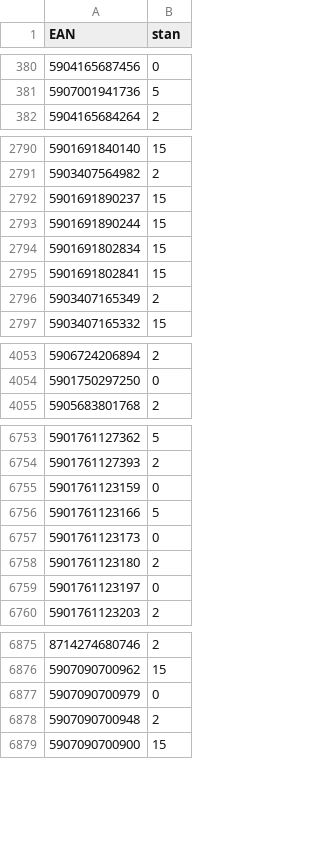
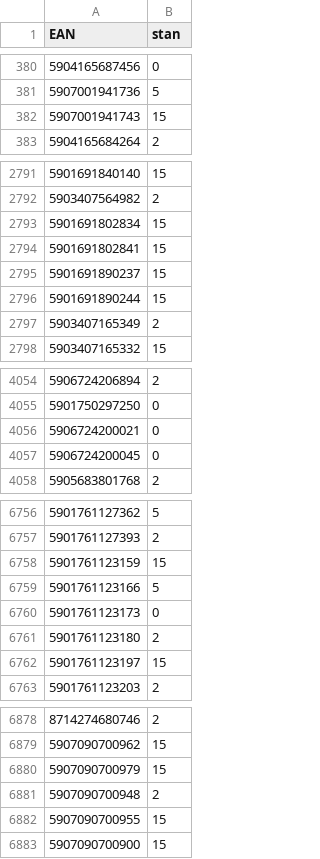
Before and after one commit to mbtylla/varle-xml, a CSV file: stock.csv, drawn as a sheet; only a part is shown, gaps mark what is left out; the diff covers the shown part only.

```diff
--- a/stock.csv
+++ b/stock.csv
@@ -381,2 +381,3 @@ EAN,stan
 5907001941736,5
+5907001941743,15
 5904165684264,2
@@ -2791,6 +2792,6 @@ EAN,stan
 5903407564982,2
-5901691890237,15
-5901691890244,15
 5901691802834,15
 5901691802841,15
+5901691890237,15
+5901691890244,15
 5903407165349,2
@@ -4054,2 +4055,4 @@ EAN,stan
 5901750297250,0
+5906724200021,0
+5906724200045,0
 5905683801768,2
@@ -6754,3 +6757,3 @@ EAN,stan
 5901761127393,2
-5901761123159,0
+5901761123159,15
 5901761123166,5
@@ -6758,3 +6761,3 @@ EAN,stan
 5901761123180,2
-5901761123197,0
+5901761123197,15
 5901761123203,2
@@ -6876,4 +6879,5 @@ EAN,stan
 5907090700962,15
-5907090700979,0
+5907090700979,15
 5907090700948,2
+5907090700955,15
 5907090700900,15
```
Also changed, not shown: 1 moved row and 5 edited cells elsewhere in this file, 2 other files.
